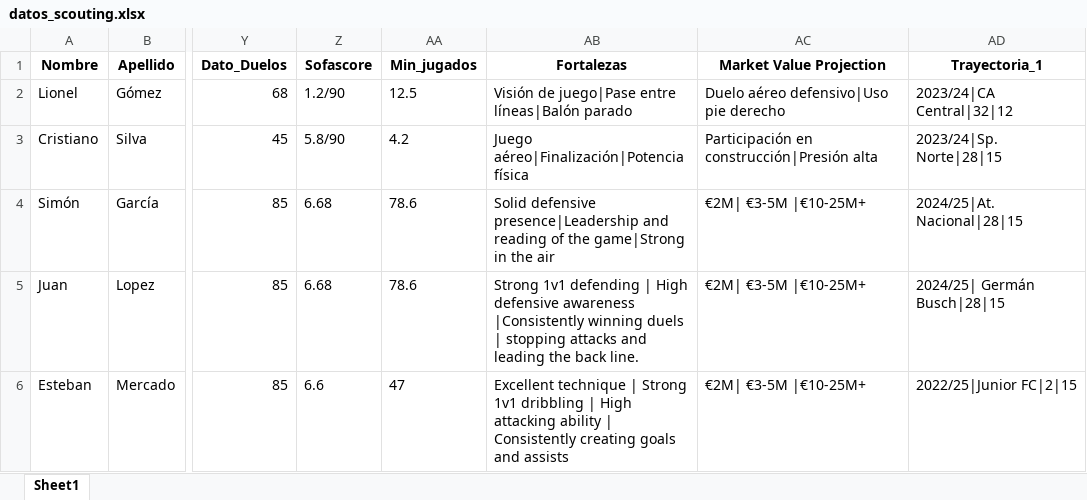
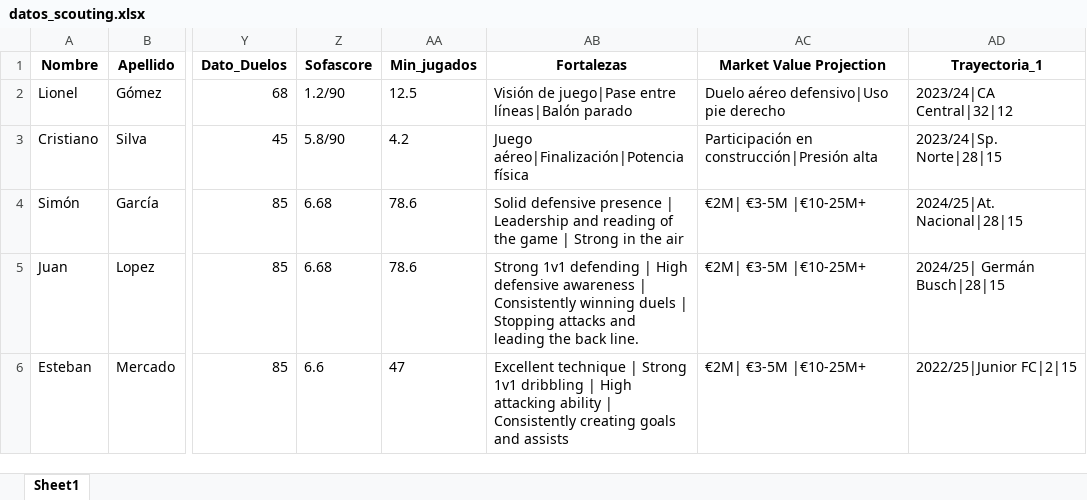
Before and after one commit to pcaicedo94/CJSportsFichasTecnicas, an Excel workbook: datos_scouting.xlsx, sheet Sheet1, drawn as a sheet; only a part is shown, gaps mark what is left out; values as stored, in another font and other column widths than the file's, no borders; the diff names each change by its address in the sheet, - before the commit and + after, or states it on an @@ line.

Commit message:
Plantilla  Azul OK + Juan Lopez + Esteban Mercado

```diff
--- a/datos_scouting.xlsx (sheet Sheet1)
+++ b/datos_scouting.xlsx (sheet Sheet1)
-AB4 (Fortalezas): Solid defensive presence|Leadership and reading of the game|Strong in the…
+AB4 (Fortalezas): Solid defensive presence | Leadership and reading of the game | Strong in the…
-AB5 (Fortalezas): …defensive awareness |Consistently winning duels | stopping attacks and…
+AB5 (Fortalezas): …defensive awareness | Consistently winning duels | Stopping attacks and…
```
Also changed, not shown: 5 other files.
